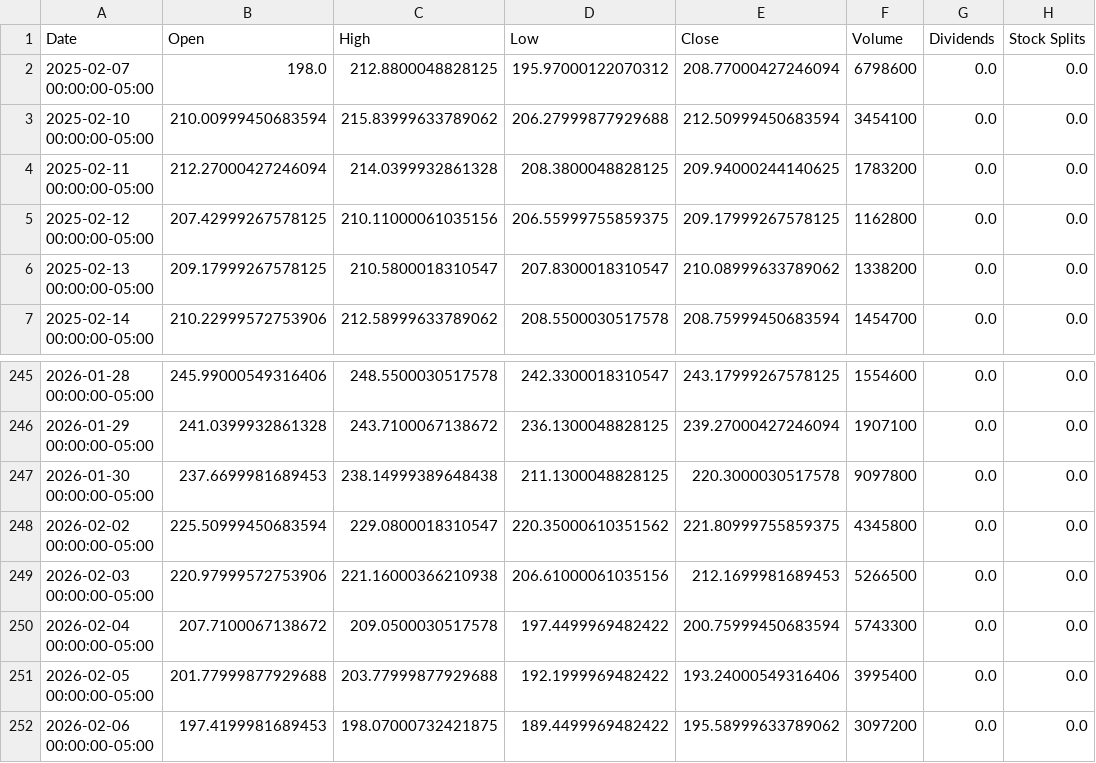
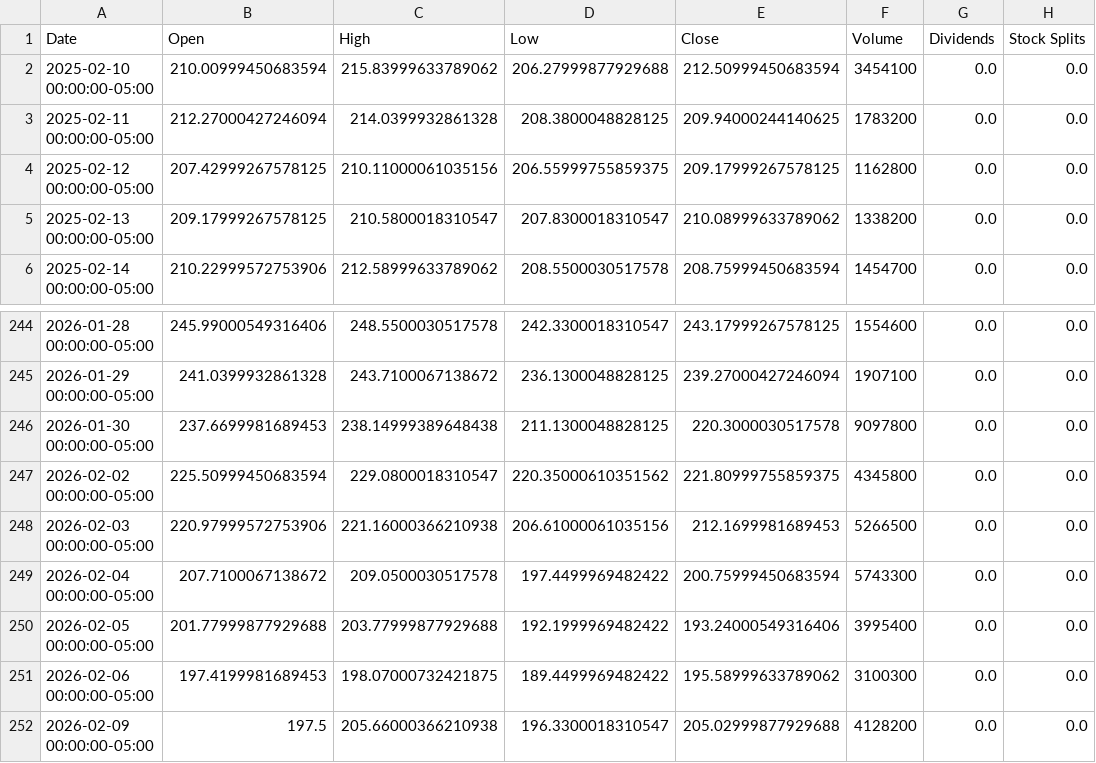
Before and after one commit to researchersec/reimagined-broccoli, a CSV file: historical_data.csv, drawn as a sheet; only a part is shown, gaps mark what is left out.

```diff
--- a/historical_data.csv
+++ b/historical_data.csv
@@ -1,3 +1,2 @@
 Date,Open,High,Low,Close,Volume,Dividends,Stock Splits
-2025-02-07 00:00:00-05:00,198.0,212.8800048828125,195.97000122070312,208.77000427246094,6798600,0.0,0.0
 2025-02-10 00:00:00-05:00,210.00999450683594,215.83999633789062,206.27999877929688,212.50999450683594,3454100,0.0,0.0
@@ -251,2 +250,3 @@ Date,Open,High,Low,Close,Volume,Dividends,Stock Splits
 2026-02-05 00:00:00-05:00,201.77999877929688,203.77999877929688,192.1999969482422,193.24000549316406,3995400,0.0,0.0
-2026-02-06 00:00:00-05:00,197.4199981689453,198.07000732421875,189.4499969482422,195.58999633789062,3097200,0.0,0.0
+2026-02-06 00:00:00-05:00,197.4199981689453,198.07000732421875,189.4499969482422,195.58999633789062,3100300,0.0,0.0
+2026-02-09 00:00:00-05:00,197.5,205.66000366210938,196.3300018310547,205.02999877929688,4128200,0.0,0.0
```
Also changed, not shown: 1 other file.
